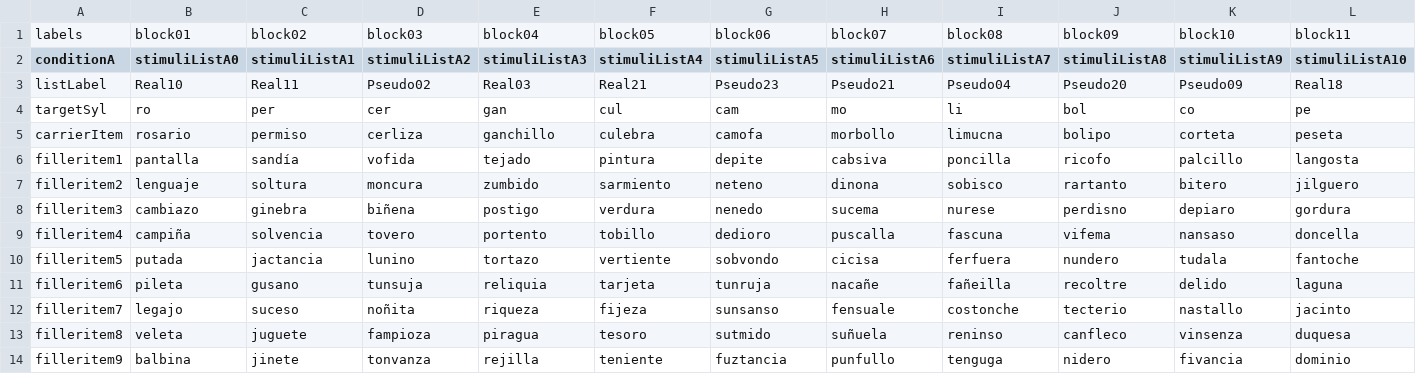
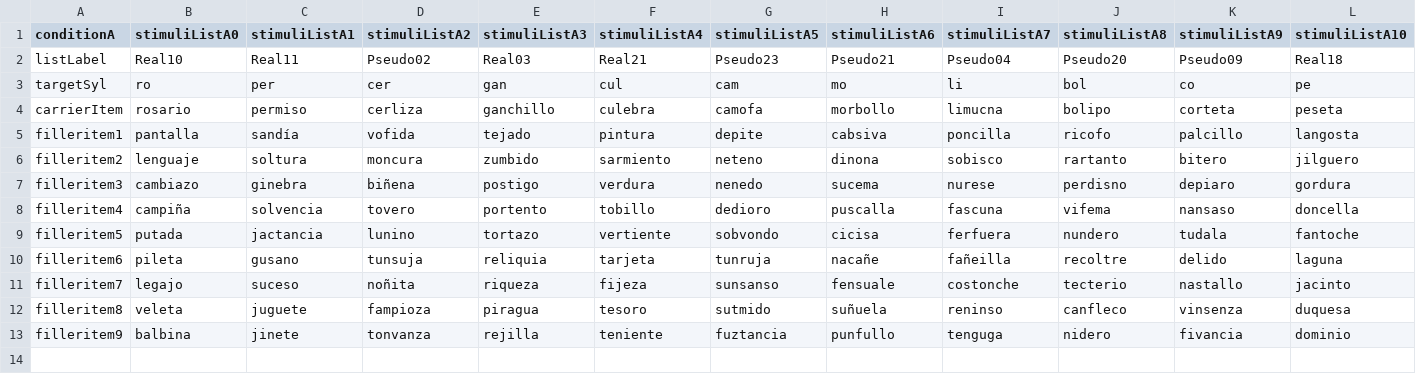
Before and after one commit to drakeasberry/Dissertation, a CSV file: segmentation/data/processed_data/exp_files/expCondA.csv, drawn as a sheet; only a part is shown; rows hold the shown columns only; the diff names each change by its address in the sheet, - before the commit and + after, or states it on an @@ line.

```diff
--- a/segmentation/data/processed_data/exp_files/expCondA.csv
+++ b/segmentation/data/processed_data/exp_files/expCondA.csv
-row 1: labels | block01 | block02 | block03 | block04 | block05 | block06 | block07 | block08 | block09 | block10 | block11
```
Also changed, not shown: segmentation/data/processed_data/exp_files/expCondB.csv, segmentation/data/processed_data/exp_files/expCondC.csv, 22 other files.
